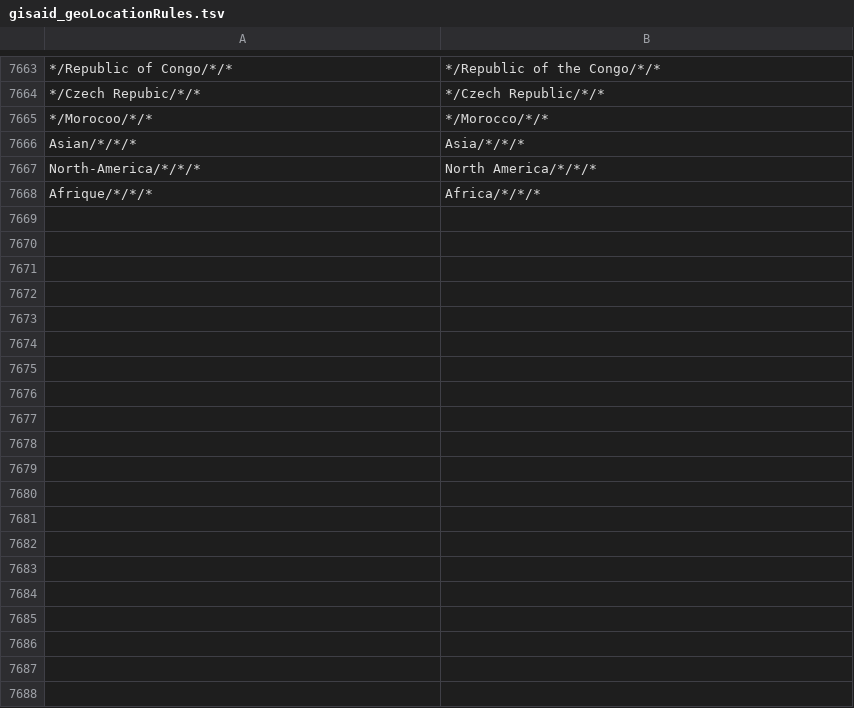
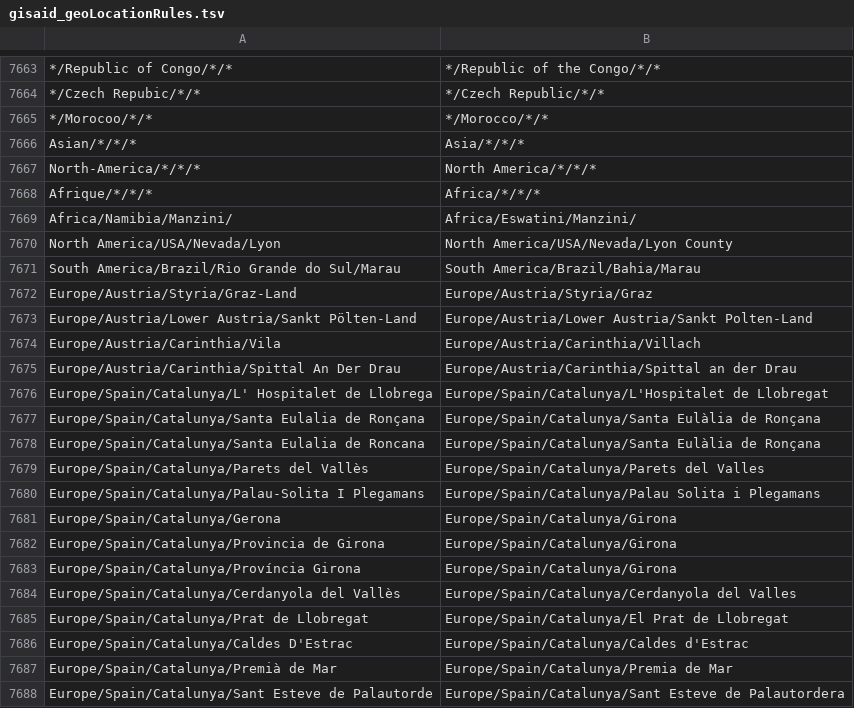
Before and after one commit to nextstrain/ncov-ingest, a TSV file: source-data/gisaid_geoLocationRules.tsv, drawn as a sheet; only a part is shown, gaps mark what is left out; the diff covers the shown part only.

Commit message:
gisaid corrections

```diff
--- a/source-data/gisaid_geoLocationRules.tsv
+++ b/source-data/gisaid_geoLocationRules.tsv
@@ -7668 +7668,21 @@ North-America/*/*/*	North America/*/*/*
 Afrique/*/*/*	Africa/*/*/*
+Africa/Namibia/Manzini/	Africa/Eswatini/Manzini/
+North America/USA/Nevada/Lyon	North America/USA/Nevada/Lyon County
+South America/Brazil/Rio Grande do Sul/Marau	South America/Brazil/Bahia/Marau
+Europe/Austria/Styria/Graz-Land	Europe/Austria/Styria/Graz
+Europe/Austria/Lower Austria/Sankt Pölten-Land	Europe/Austria/Lower Austria/Sankt Polten-Land
+Europe/Austria/Carinthia/Vila	Europe/Austria/Carinthia/Villach
+Europe/Austria/Carinthia/Spittal An Der Drau	Europe/Austria/Carinthia/Spittal an der Drau
+Europe/Spain/Catalunya/L' Hospitalet de Llobrega	Europe/Spain/Catalunya/L'Hospitalet de Llobregat
+Europe/Spain/Catalunya/Santa Eulalia de Ronçana	Europe/Spain/Catalunya/Santa Eulàlia de Ronçana
+Europe/Spain/Catalunya/Santa Eulalia de Roncana	Europe/Spain/Catalunya/Santa Eulàlia de Ronçana
+Europe/Spain/Catalunya/Parets del Vallès	Europe/Spain/Catalunya/Parets del Valles
+Europe/Spain/Catalunya/Palau-Solita I Plegamans	Europe/Spain/Catalunya/Palau Solita i Plegamans
+Europe/Spain/Catalunya/Gerona	Europe/Spain/Catalunya/Girona
+Europe/Spain/Catalunya/Provincia de Girona	Europe/Spain/Catalunya/Girona
+Europe/Spain/Catalunya/Província Girona	Europe/Spain/Catalunya/Girona
+Europe/Spain/Catalunya/Cerdanyola del Vallès	Europe/Spain/Catalunya/Cerdanyola del Valles
+Europe/Spain/Catalunya/Prat de Llobregat	Europe/Spain/Catalunya/El Prat de Llobregat
+Europe/Spain/Catalunya/Caldes D'Estrac	Europe/Spain/Catalunya/Caldes d'Estrac
+Europe/Spain/Catalunya/Premià de Mar	Europe/Spain/Catalunya/Premia de Mar
+Europe/Spain/Catalunya/Sant Esteve de Palautorde	Europe/Spain/Catalunya/Sant Esteve de Palautordera
```
Also changed, not shown: 10 added rows elsewhere in this file.
